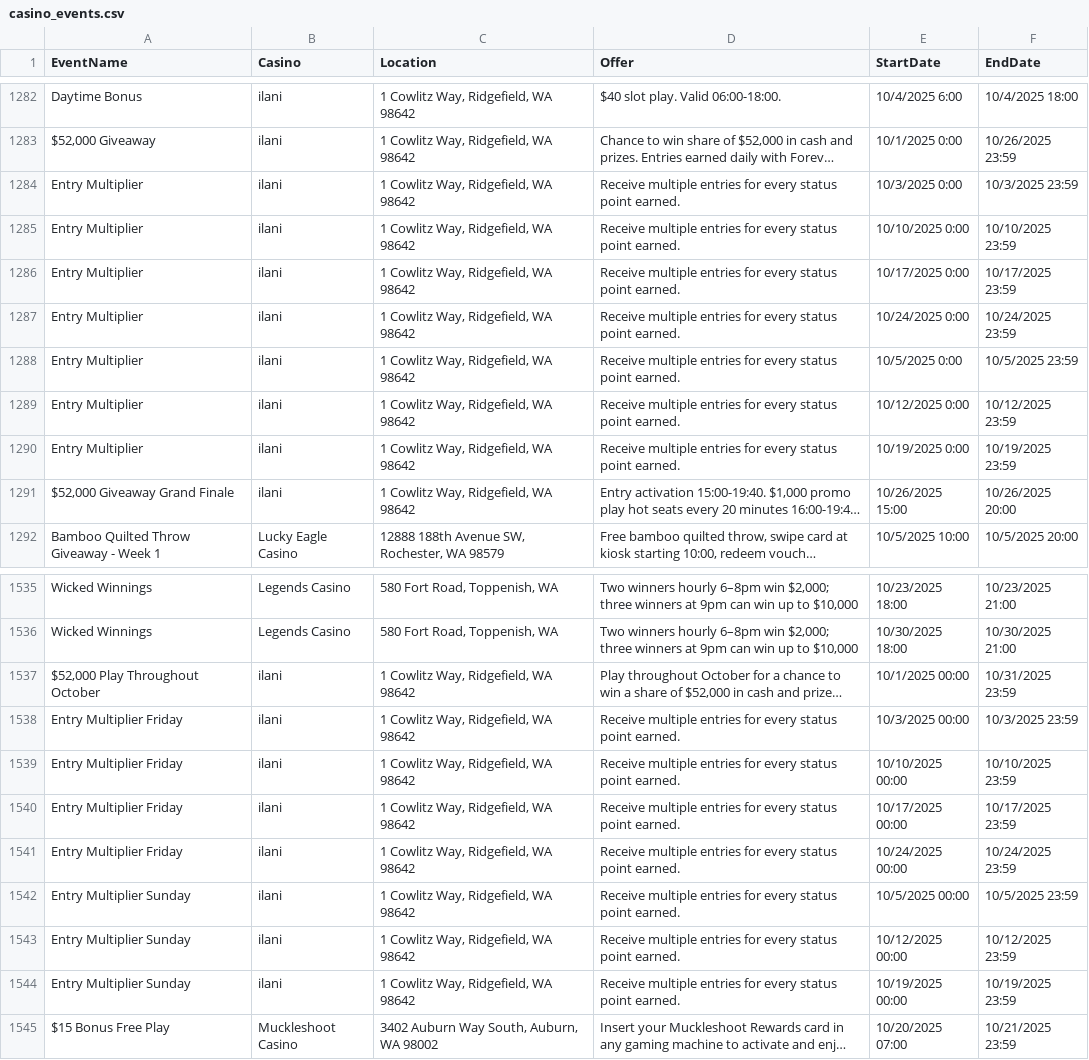
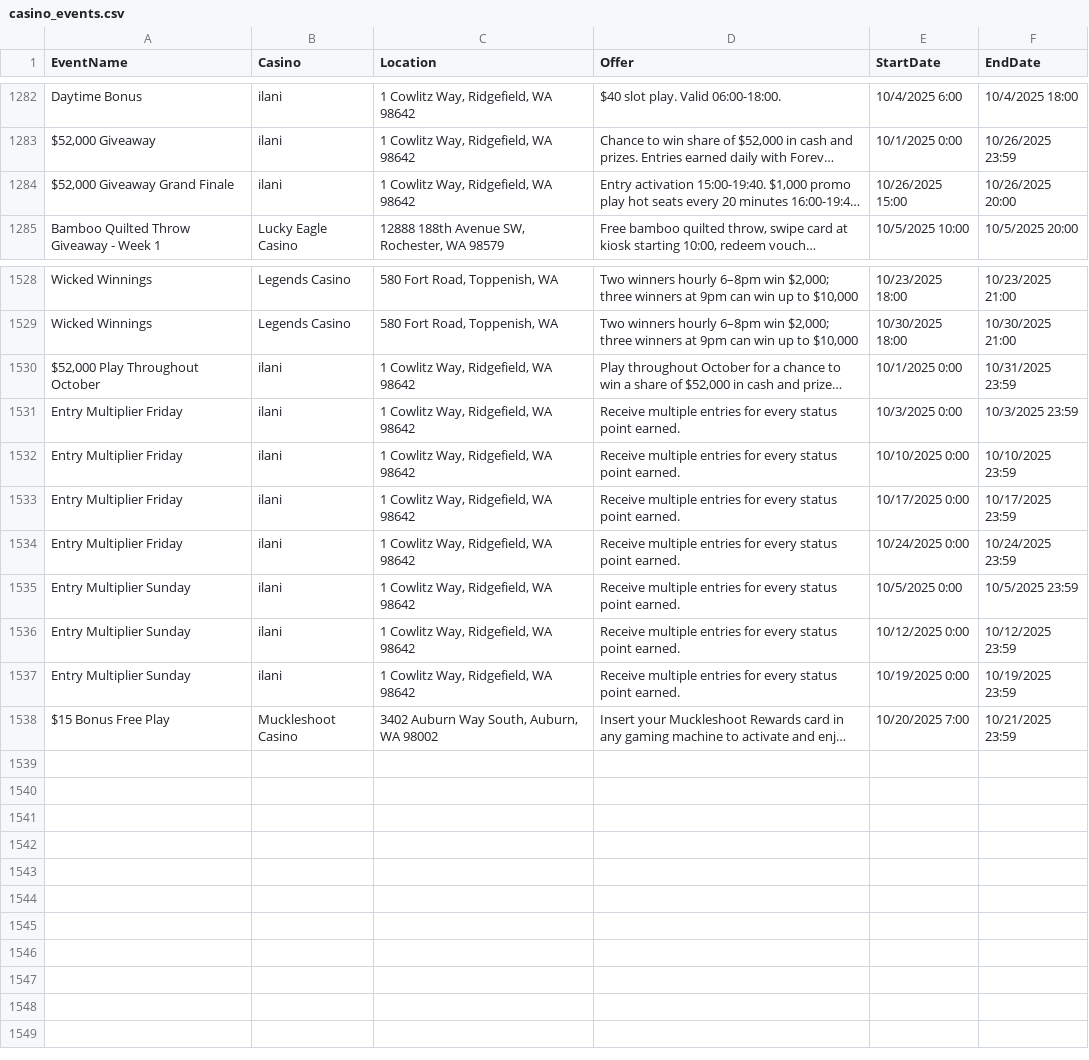
Before and after one commit to waor1990/casino-calendar, a CSV file: data/raw/casino_events.csv, drawn as a sheet; only a part is shown, gaps mark what is left out; long unchanged cells end in …; removed rows and columns are numbered as before the commit, all else as after; the diff names each change by its address in the sheet, - before the commit and + after, or states it on an @@ line.

Commit message:
chore(data): update events in casino_events.csv

```diff
--- a/data/raw/casino_events.csv
+++ b/data/raw/casino_events.csv
-row 1284: Entry Multiplier | ilani | 1 Cowlitz Way, Ridgefield, WA 98642 | Receive multiple entries for every status point earned. | 10/3/2025 0:00 | 10/3/2025 23:59
-row 1285: Entry Multiplier | ilani | 1 Cowlitz Way, Ridgefield, WA 98642 | Receive multiple entries for every status point earned. | 10/10/2025 0:00 | 10/10/2025 23:59
-row 1286: Entry Multiplier | ilani | 1 Cowlitz Way, Ridgefield, WA 98642 | Receive multiple entries for every status point earned. | 10/17/2025 0:00 | 10/17/2025 23:59
-row 1287: Entry Multiplier | ilani | 1 Cowlitz Way, Ridgefield, WA 98642 | Receive multiple entries for every status point earned. | 10/24/2025 0:00 | 10/24/2025 23:59
-row 1288: Entry Multiplier | ilani | 1 Cowlitz Way, Ridgefield, WA 98642 | Receive multiple entries for every status point earned. | 10/5/2025 0:00 | 10/5/2025 23:59
-row 1289: Entry Multiplier | ilani | 1 Cowlitz Way, Ridgefield, WA 98642 | Receive multiple entries for every status point earned. | 10/12/2025 0:00 | 10/12/2025 23:59
-row 1290: Entry Multiplier | ilani | 1 Cowlitz Way, Ridgefield, WA 98642 | Receive multiple entries for every status point earned. | 10/19/2025 0:00 | 10/19/2025 23:59
-E1530 (StartDate): 10/1/2025 00:00
+E1530 (StartDate): 10/1/2025 0:00
-E1531 (StartDate): 10/3/2025 00:00
+E1531 (StartDate): 10/3/2025 0:00
-E1532 (StartDate): 10/10/2025 00:00
+E1532 (StartDate): 10/10/2025 0:00
-E1533 (StartDate): 10/17/2025 00:00
+E1533 (StartDate): 10/17/2025 0:00
-E1534 (StartDate): 10/24/2025 00:00
+E1534 (StartDate): 10/24/2025 0:00
-E1535 (StartDate): 10/5/2025 00:00
+E1535 (StartDate): 10/5/2025 0:00
-E1536 (StartDate): 10/12/2025 00:00
+E1536 (StartDate): 10/12/2025 0:00
-E1537 (StartDate): 10/19/2025 00:00
+E1537 (StartDate): 10/19/2025 0:00
-E1538 (StartDate): 10/20/2025 07:00
+E1538 (StartDate): 10/20/2025 7:00
```
